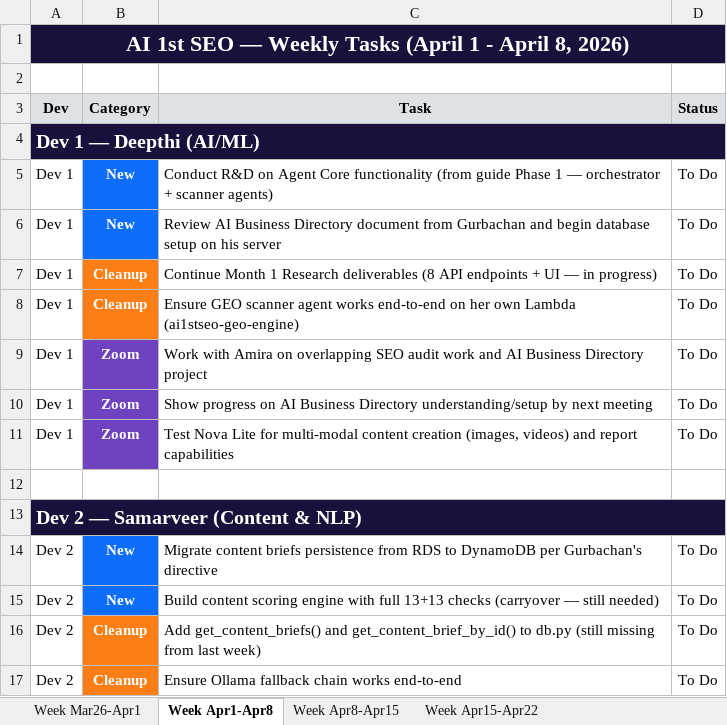
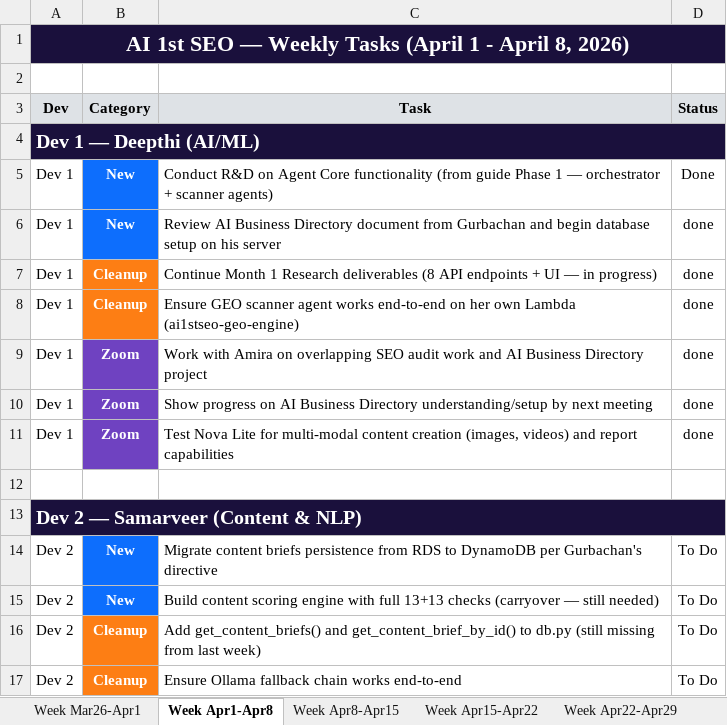
Before and after one commit to DeepthiSarayuGunda/ai1stseo-backend, an Excel workbook: OneDrive/Desktop/seo deployment/WEEKLY_TASKS.xlsx, sheet Week Apr1-Apr8, drawn as a sheet; only a part is shown; values as stored, in another font and other column widths than the file's, no borders; the diff names each change by its address in the sheet, - before the commit and + after, or states it on an @@ line.

```diff
--- a/OneDrive/Desktop/seo deployment/WEEKLY_TASKS.xlsx (sheet Week Apr1-Apr8)
+++ b/OneDrive/Desktop/seo deployment/WEEKLY_TASKS.xlsx (sheet Week Apr1-Apr8)
+sheet tab: Week Apr22-Apr29
-D5 (Status): To Do
+D5 (Status): Done
-D6:D11 (Status): To Do
+D6:D11 (Status): done
```
Also changed, not shown: sheet Week Apr15-Apr22, sheet Week Apr8-Apr15.
